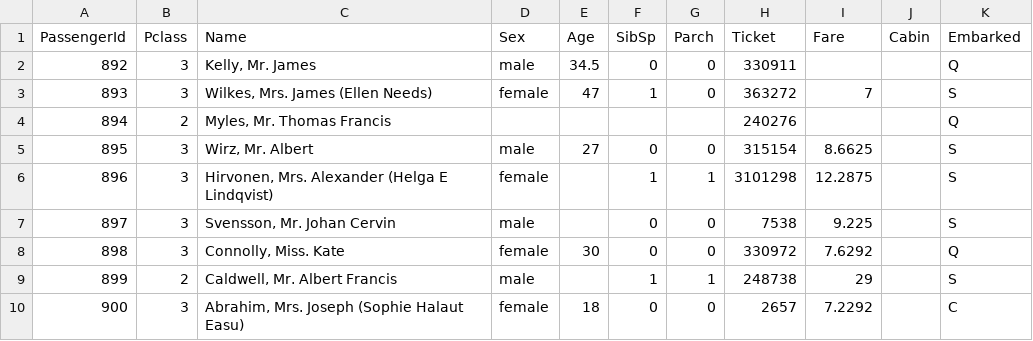
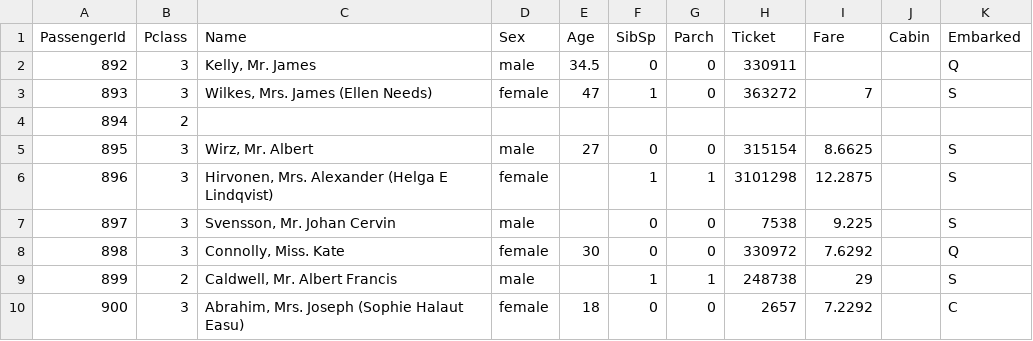
Before and after one commit to sandeepCRZ/LAB3, a CSV file: Progfdslab3.csv, drawn as a sheet; only a part is shown.

Commit message:
Update Progfdslab3.csv

```diff
--- a/Progfdslab3.csv
+++ b/Progfdslab3.csv
@@ -3,3 +3,3 @@ PassengerId,Pclass,Name,Sex,Age,SibSp,Parch,Ticket,Fare,Cabin,Embarked
 893,3,"Wilkes, Mrs. James (Ellen Needs)",female,47,1,0,363272,7,,S
-894,2,"Myles, Mr. Thomas Francis",,,,,240276,,,Q
+894,2,,,,,,,,,
 895,3,"Wirz, Mr. Albert",male,27,0,0,315154,8.6625,,S
```
